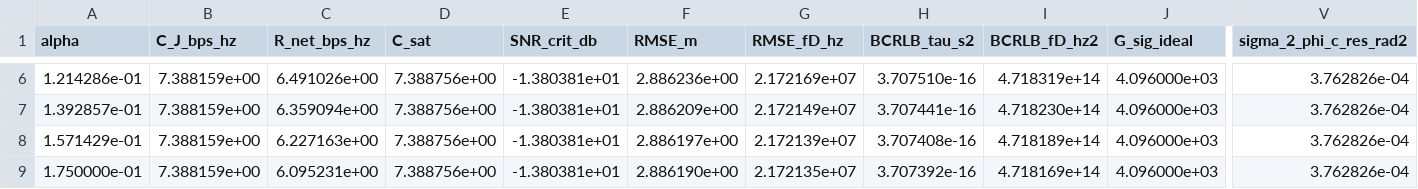
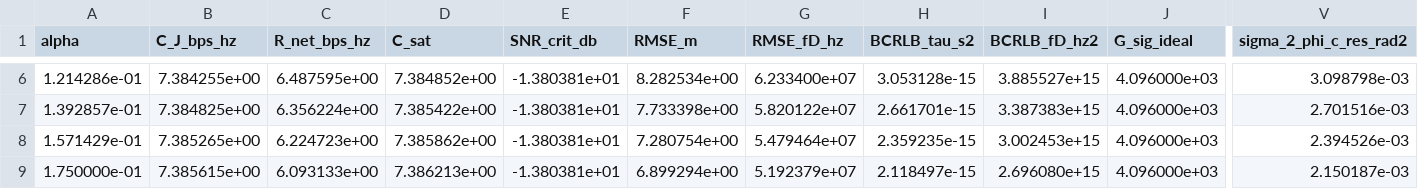
Before and after one commit to DQY-haofan/THz-ISL-ISAC-MIMO, a CSV file: results/DR08_results_pareto_results.csv, drawn as a sheet; only a part is shown, gaps mark what is left out; the diff covers the shown part only; the diff names each change by its address in the sheet, - before the commit and + after, or states it on an @@ line.

```diff
--- a/results/DR08_results_pareto_results.csv
+++ b/results/DR08_results_pareto_results.csv
-B6 (C_J_bps_hz): 7.388159e+00
+B6 (C_J_bps_hz): 7.384255e+00
-C6 (R_net_bps_hz): 6.491026e+00
+C6 (R_net_bps_hz): 6.487595e+00
-D6 (C_sat): 7.388756e+00
+D6 (C_sat): 7.384852e+00
-F6 (RMSE_m): 2.886236e+00
+F6 (RMSE_m): 8.282534e+00
-G6 (RMSE_fD_hz): 2.172169e+07
+G6 (RMSE_fD_hz): 6.233400e+07
-H6 (BCRLB_tau_s2): 3.707510e-16
+H6 (BCRLB_tau_s2): 3.053128e-15
-I6 (BCRLB_fD_hz2): 4.718319e+14
+I6 (BCRLB_fD_hz2): 3.885527e+15
-V6 (sigma_2_phi_c_res_rad2): 3.762826e-04
+V6 (sigma_2_phi_c_res_rad2): 3.098798e-03
-B7 (C_J_bps_hz): 7.388159e+00
+B7 (C_J_bps_hz): 7.384825e+00
-C7 (R_net_bps_hz): 6.359094e+00
+C7 (R_net_bps_hz): 6.356224e+00
-D7 (C_sat): 7.388756e+00
+D7 (C_sat): 7.385422e+00
-F7 (RMSE_m): 2.886209e+00
+F7 (RMSE_m): 7.733398e+00
-G7 (RMSE_fD_hz): 2.172149e+07
+G7 (RMSE_fD_hz): 5.820122e+07
-H7 (BCRLB_tau_s2): 3.707441e-16
+H7 (BCRLB_tau_s2): 2.661701e-15
-I7 (BCRLB_fD_hz2): 4.718230e+14
+I7 (BCRLB_fD_hz2): 3.387383e+15
-V7 (sigma_2_phi_c_res_rad2): 3.762826e-04
+V7 (sigma_2_phi_c_res_rad2): 2.701516e-03
-B8 (C_J_bps_hz): 7.388159e+00
+B8 (C_J_bps_hz): 7.385265e+00
-C8 (R_net_bps_hz): 6.227163e+00
+C8 (R_net_bps_hz): 6.224723e+00
-D8 (C_sat): 7.388756e+00
+D8 (C_sat): 7.385862e+00
-F8 (RMSE_m): 2.886197e+00
+F8 (RMSE_m): 7.280754e+00
-G8 (RMSE_fD_hz): 2.172139e+07
+G8 (RMSE_fD_hz): 5.479464e+07
-H8 (BCRLB_tau_s2): 3.707408e-16
+H8 (BCRLB_tau_s2): 2.359235e-15
-I8 (BCRLB_fD_hz2): 4.718189e+14
+I8 (BCRLB_fD_hz2): 3.002453e+15
-V8 (sigma_2_phi_c_res_rad2): 3.762826e-04
+V8 (sigma_2_phi_c_res_rad2): 2.394526e-03
-B9 (C_J_bps_hz): 7.388159e+00
+B9 (C_J_bps_hz): 7.385615e+00
-C9 (R_net_bps_hz): 6.095231e+00
+C9 (R_net_bps_hz): 6.093133e+00
-D9 (C_sat): 7.388756e+00
+D9 (C_sat): 7.386213e+00
-F9 (RMSE_m): 2.886190e+00
+F9 (RMSE_m): 6.899294e+00
-G9 (RMSE_fD_hz): 2.172135e+07
+G9 (RMSE_fD_hz): 5.192379e+07
-H9 (BCRLB_tau_s2): 3.707392e-16
+H9 (BCRLB_tau_s2): 2.118497e-15
-I9 (BCRLB_fD_hz2): 4.718169e+14
+I9 (BCRLB_fD_hz2): 2.696080e+15
-V9 (sigma_2_phi_c_res_rad2): 3.762826e-04
+V9 (sigma_2_phi_c_res_rad2): 2.150187e-03
```
Also changed, not shown: 88 edited cells elsewhere in this file, results/DR08_results_snr_sweep.csv, 7 other files.
